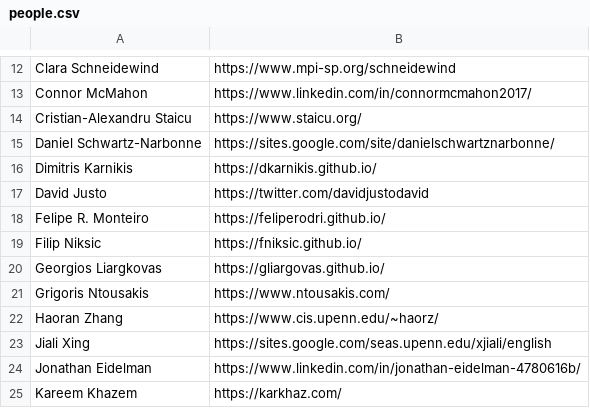
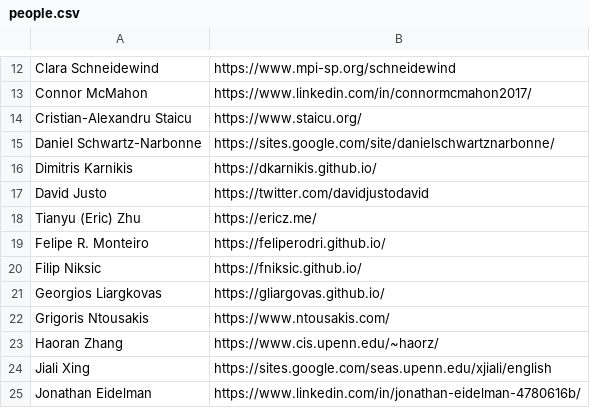
Before and after one commit to angelhof/angelhof.github.io, a CSV file: files/people.csv, drawn as a sheet; only a part is shown, gaps mark what is left out; the shorter side is filled out with more unchanged rows.

```diff
--- a/files/people.csv
+++ b/files/people.csv
@@ -17,2 +17,3 @@ Dimitris Karnikis | https://dkarnikis.github.io/
 David Justo | https://twitter.com/davidjustodavid
+Tianyu (Eric) Zhu | https://ericz.me/
 Felipe R. Monteiro | https://feliperodri.github.io/
```
Also changed, not shown: 2 other files.
